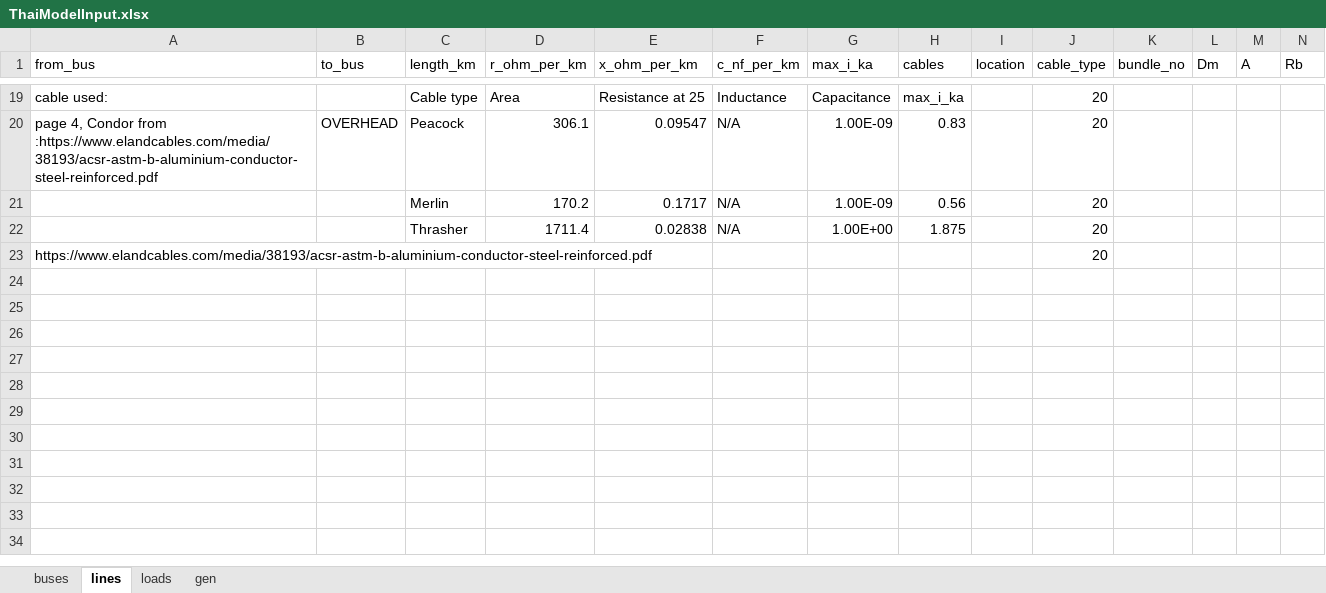
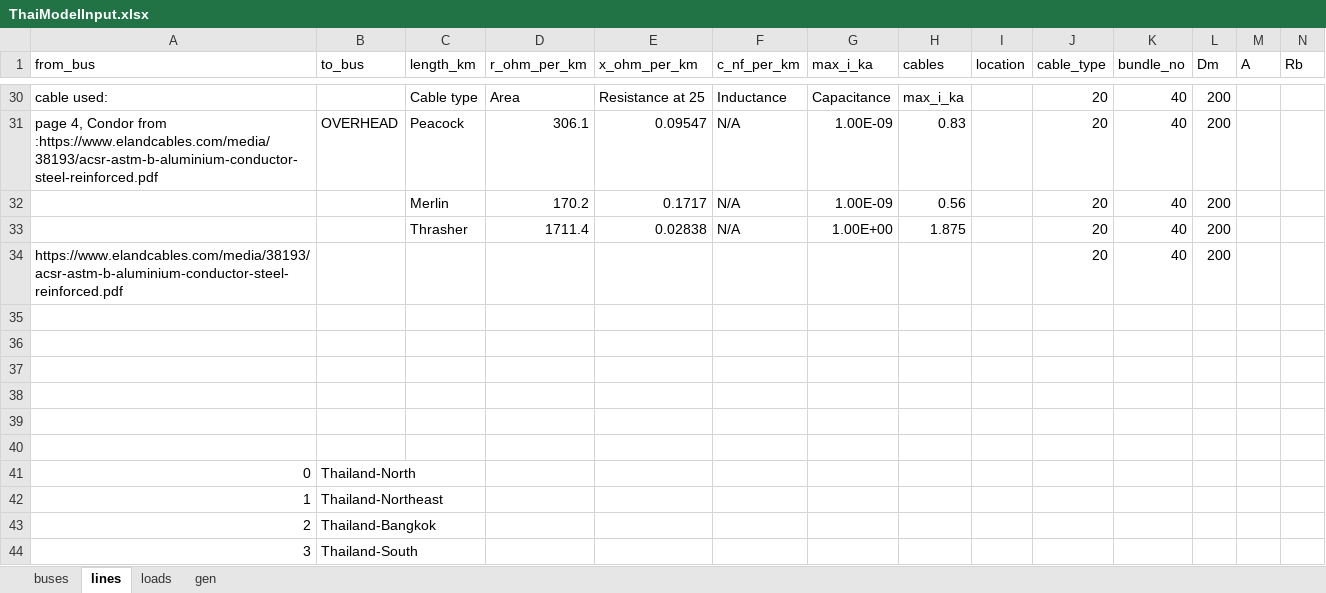
Before and after one commit to williamrodz/Thai-PandaPower, an Excel workbook: ThaiModelInput.xlsx, sheet lines, drawn as a sheet; only a part is shown, gaps mark what is left out; values as stored, in another font and other column widths than the file's, no borders; addresses are those after the commit; the diff covers the shown part only; the diff names each change by its address in the sheet, - before the commit and + after, or states it on an @@ line.

Commit message:
Convergence by adding new lines

```diff
--- a/ThaiModelInput.xlsx (sheet lines)
+++ b/ThaiModelInput.xlsx (sheet lines)
-K30:K34 (bundle_no): (empty)
+K30:K34 (bundle_no): 40
-L30:L34 (Dm): (empty)
+L30:L34 (Dm): 200
+row 35: (empty)
+row 36: (empty)
+row 37: (empty)
+row 38: (empty)
+row 39: (empty)
+row 40: (empty)
+row 41: 0 | Thailand-North
+row 42: 1 | Thailand-Northeast
+row 43: 2 | Thailand-Bangkok
+row 44: 3 | Thailand-South
```
Also changed, not shown: 14 added rows, 3 removed rows and 13 edited cells elsewhere in this sheet, sheet buses, sheet gen, 1 other file.
